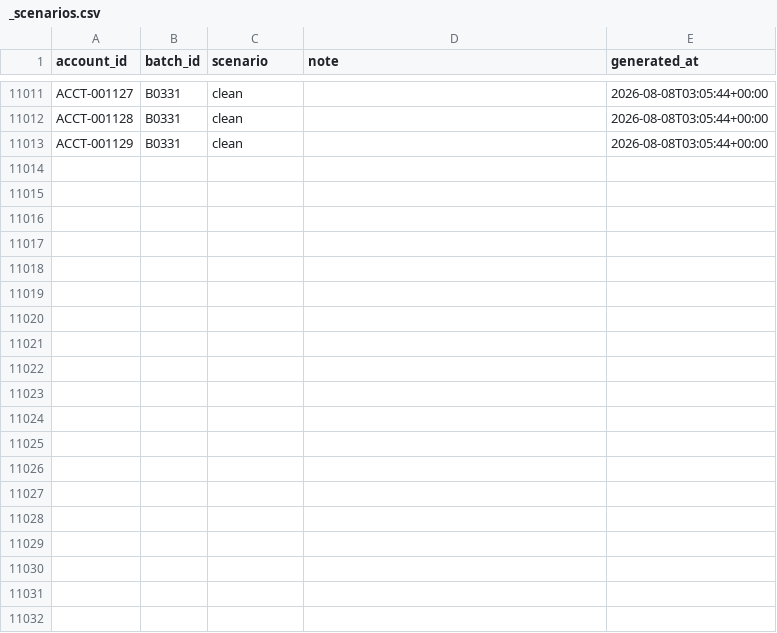
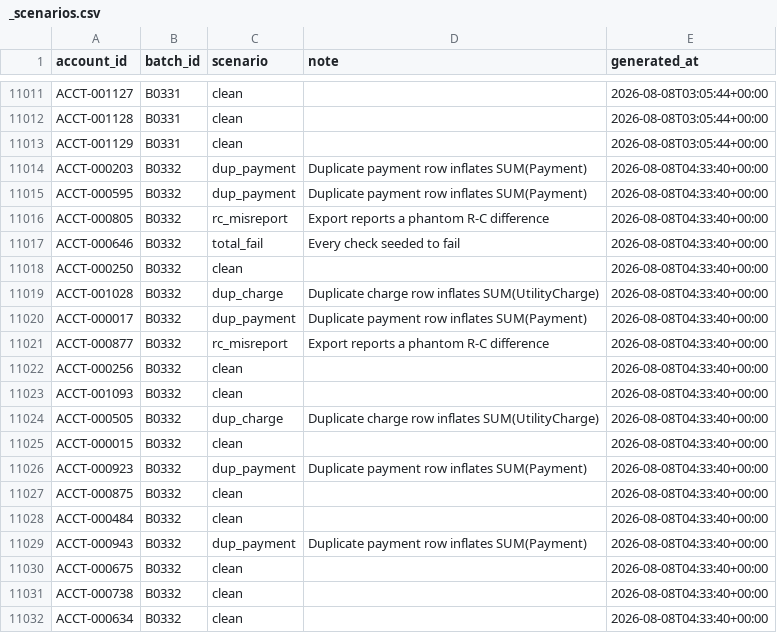
Before and after one commit to jelendu/remit-reconciliation-engine, a CSV file: data_gen/output/_scenarios.csv, drawn as a sheet; only a part is shown, gaps mark what is left out; the diff covers the shown part only; the diff names each change by its address in the sheet, - before the commit and + after, or states it on an @@ line.

```diff
--- a/data_gen/output/_scenarios.csv
+++ b/data_gen/output/_scenarios.csv
+row 11014: ACCT-000203 | B0332 | dup_payment | Duplicate payment row inflates SUM(Payment) | 2026-08-08T04:33:40+00:00
+row 11015: ACCT-000595 | B0332 | dup_payment | Duplicate payment row inflates SUM(Payment) | 2026-08-08T04:33:40+00:00
+row 11016: ACCT-000805 | B0332 | rc_misreport | Export reports a phantom R-C difference | 2026-08-08T04:33:40+00:00
+row 11017: ACCT-000646 | B0332 | total_fail | Every check seeded to fail | 2026-08-08T04:33:40+00:00
+row 11018: ACCT-000250 | B0332 | clean |  | 2026-08-08T04:33:40+00:00
+row 11019: ACCT-001028 | B0332 | dup_charge | Duplicate charge row inflates SUM(UtilityCharge) | 2026-08-08T04:33:40+00:00
+row 11020: ACCT-000017 | B0332 | dup_payment | Duplicate payment row inflates SUM(Payment) | 2026-08-08T04:33:40+00:00
+row 11021: ACCT-000877 | B0332 | rc_misreport | Export reports a phantom R-C difference | 2026-08-08T04:33:40+00:00
+row 11022: ACCT-000256 | B0332 | clean |  | 2026-08-08T04:33:40+00:00
+row 11023: ACCT-001093 | B0332 | clean |  | 2026-08-08T04:33:40+00:00
+row 11024: ACCT-000505 | B0332 | dup_charge | Duplicate charge row inflates SUM(UtilityCharge) | 2026-08-08T04:33:40+00:00
+row 11025: ACCT-000015 | B0332 | clean |  | 2026-08-08T04:33:40+00:00
+row 11026: ACCT-000923 | B0332 | dup_payment | Duplicate payment row inflates SUM(Payment) | 2026-08-08T04:33:40+00:00
+row 11027: ACCT-000875 | B0332 | clean |  | 2026-08-08T04:33:40+00:00
+row 11028: ACCT-000484 | B0332 | clean |  | 2026-08-08T04:33:40+00:00
+row 11029: ACCT-000943 | B0332 | dup_payment | Duplicate payment row inflates SUM(Payment) | 2026-08-08T04:33:40+00:00
+row 11030: ACCT-000675 | B0332 | clean |  | 2026-08-08T04:33:40+00:00
+row 11031: ACCT-000738 | B0332 | clean |  | 2026-08-08T04:33:40+00:00
+row 11032: ACCT-000634 | B0332 | clean |  | 2026-08-08T04:33:40+00:00
```
Also changed, not shown: 18 added rows elsewhere in this file, data_gen/output/adjustment_amts.csv, data_gen/output/adjustments.csv, 17 other files.
